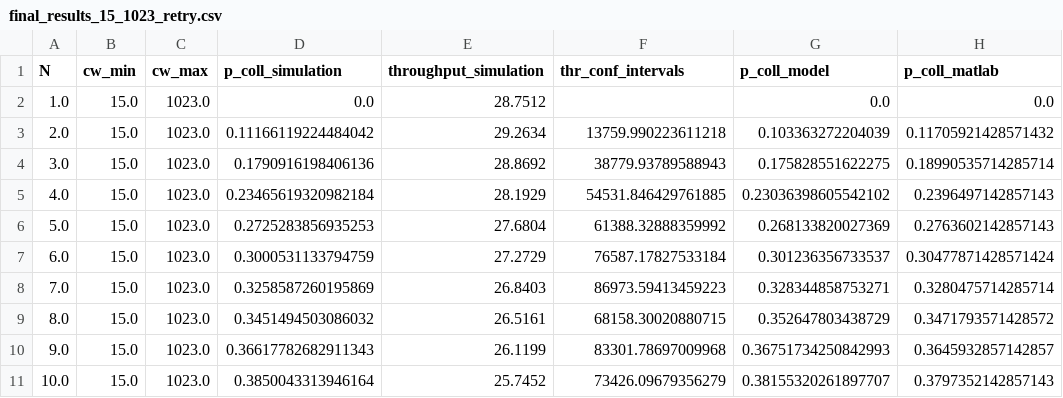
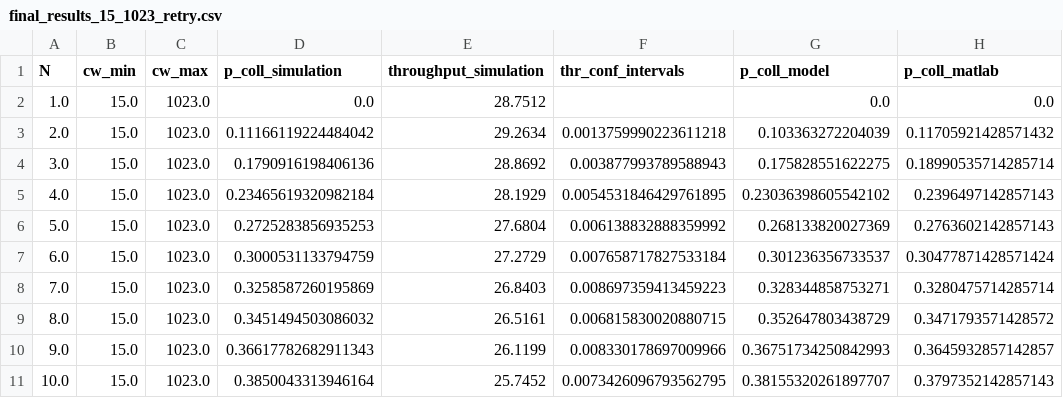
Before and after one commit to cecyliaborek/DCF-NumPy-simulation, a CSV file: results/final_results_15_1023_retry.csv, drawn as a sheet; only a part is shown; the diff names each change by its address in the sheet, - before the commit and + after, or states it on an @@ line.

Commit message:
converts dcf-numpy simulation confidence intervals to Mbps

```diff
--- a/results/final_results_15_1023_retry.csv
+++ b/results/final_results_15_1023_retry.csv
-F3 (thr_conf_intervals): 13759.990223611218
+F3 (thr_conf_intervals): 0.0013759990223611218
-F4 (thr_conf_intervals): 38779.93789588943
+F4 (thr_conf_intervals): 0.003877993789588943
-F5 (thr_conf_intervals): 54531.846429761885
+F5 (thr_conf_intervals): 0.0054531846429761895
-F6 (thr_conf_intervals): 61388.32888359992
+F6 (thr_conf_intervals): 0.006138832888359992
-F7 (thr_conf_intervals): 76587.17827533184
+F7 (thr_conf_intervals): 0.007658717827533184
-F8 (thr_conf_intervals): 86973.59413459223
+F8 (thr_conf_intervals): 0.008697359413459223
-F9 (thr_conf_intervals): 68158.30020880715
+F9 (thr_conf_intervals): 0.006815830020880715
-F10 (thr_conf_intervals): 83301.78697009968
+F10 (thr_conf_intervals): 0.008330178697009966
-F11 (thr_conf_intervals): 73426.09679356279
+F11 (thr_conf_intervals): 0.0073426096793562795
```
Also changed, not shown: results/simulation_results_15_1023_retry.csv, 3 other files.
